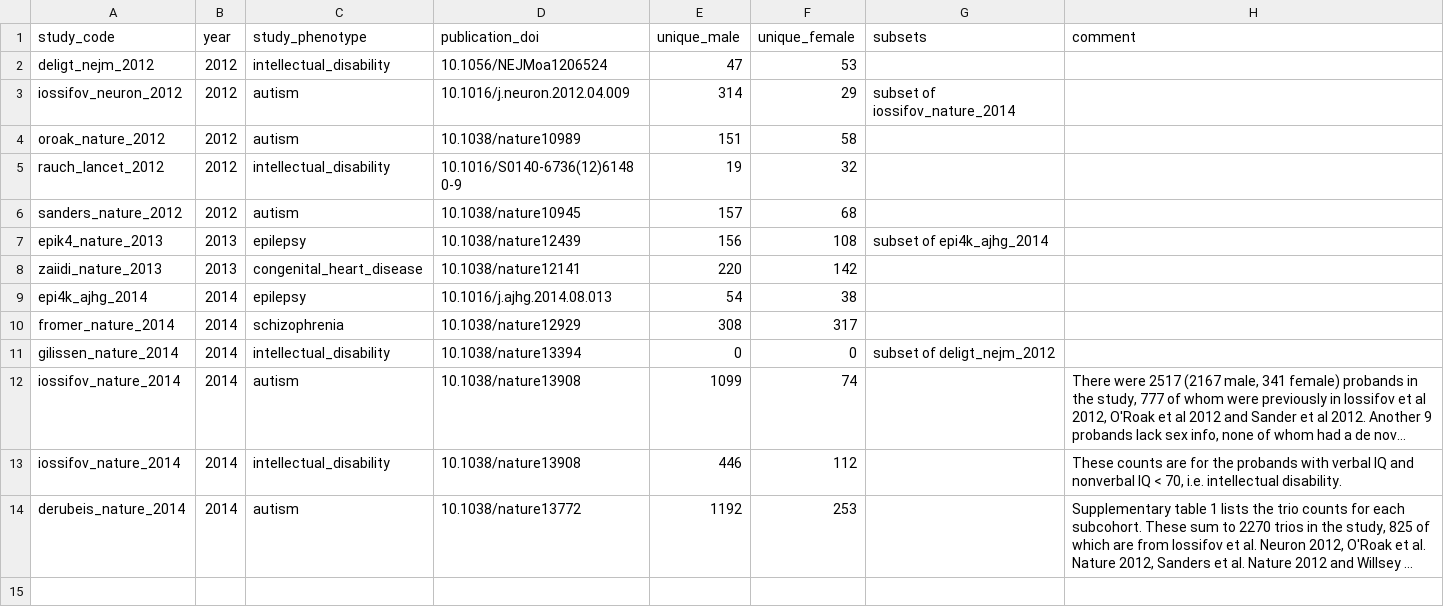
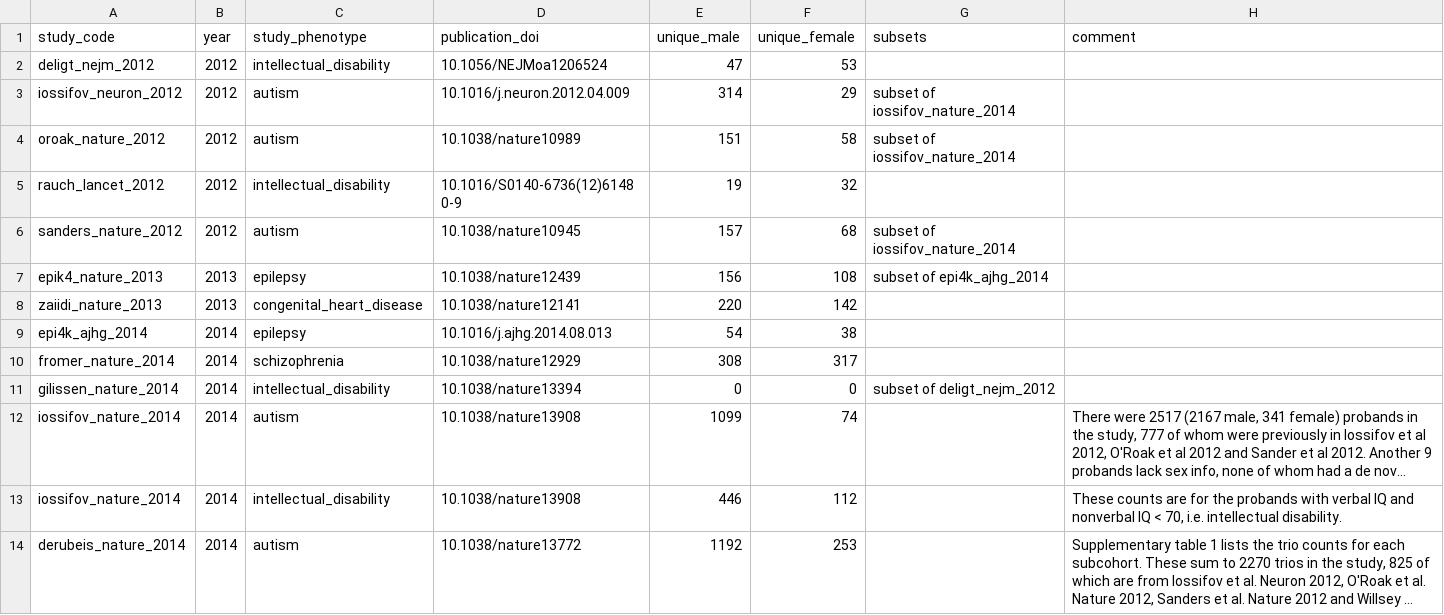
Before and after one commit to jeremymcrae/publishedDeNovos, a TSV file: data-raw/cohorts.tsv, drawn as a sheet; long unchanged cells end in ….

Commit message:
record which studies are subsets of another

```diff
--- a/data-raw/cohorts.tsv
+++ b/data-raw/cohorts.tsv
@@ -3,5 +3,5 @@ deligt_nejm_2012	2012	intellectual_disability	10.1056/NEJMoa1206524	47	53
 iossifov_neuron_2012	2012	autism	10.1016/j.neuron.2012.04.009	314	29	subset of iossifov_nature_2014	
-oroak_nature_2012	2012	autism	10.1038/nature10989	151	58		
+oroak_nature_2012	2012	autism	10.1038/nature10989	151	58	subset of iossifov_nature_2014	
 rauch_lancet_2012	2012	intellectual_disability	10.1016/S0140-6736(12)61480-9	19	32		
-sanders_nature_2012	2012	autism	10.1038/nature10945	157	68		
+sanders_nature_2012	2012	autism	10.1038/nature10945	157	68	subset of iossifov_nature_2014	
 epik4_nature_2013	2013	epilepsy	10.1038/nature12439	156	108	subset of epi4k_ajhg_2014	
```
